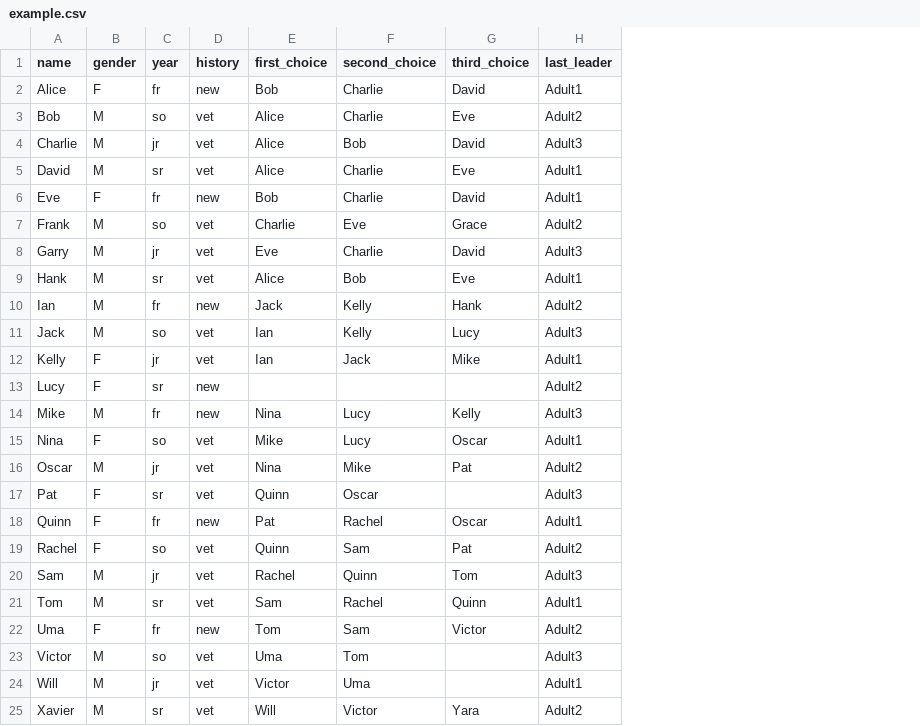
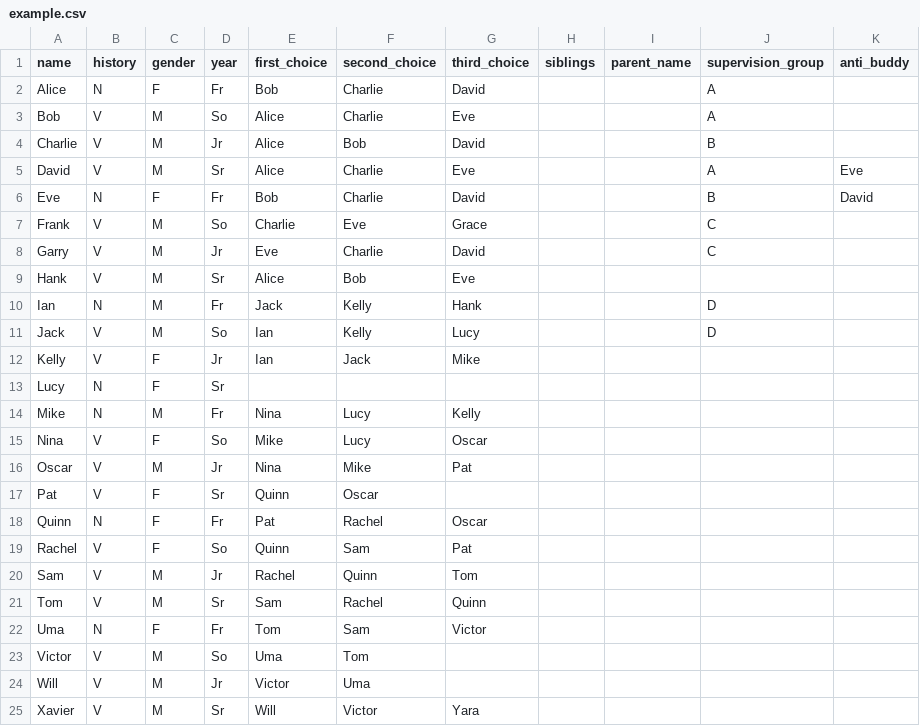
Before and after one commit to r-angi/asp-sorting-hat, a CSV file: example.csv, drawn as a sheet; removed rows and columns are numbered as before the commit, all else as after; the diff names each change by its address in the sheet, - before the commit and + after, or states it on an @@ line.

Commit message:
Assign adults, anti-buddy, supervision groups

```diff
--- a/example.csv
+++ b/example.csv
+column B (history), rows 2-25: N | V | V | V | N | V | V | V | N | V | V | N | N | V | V | V | N | V | V | V | N | V | V | V
-column D (history), rows 2-25: new | vet | vet | vet | new | vet | vet | vet | new | vet | vet | new | new | vet | vet | vet | new | vet | vet | vet | new | vet | vet | vet
-column H (last_leader), rows 2-25: Adult1 | Adult2 | Adult3 | Adult1 | Adult1 | Adult2 | Adult3 | Adult1 | Adult2 | Adult3 | Adult1 | Adult2 | Adult3 | Adult1 | Adult2 | Adult3 | Adult1 | Adult2 | Adult3 | Adult1 | Adult2 | Adult3 | Adult1 | Adult2
+column H (siblings), empty
+column I (parent_name), empty
+column J (supervision_group), rows 2-11: A | A | B | A | B | C | C |  | D | D
+column K (anti_buddy), rows 5-6: Eve | David
-D2 (year): fr
+D2 (year): Fr
-D3 (year): so
+D3 (year): So
-D4 (year): jr
+D4 (year): Jr
-D5 (year): sr
+D5 (year): Sr
-D6 (year): fr
+D6 (year): Fr
-D7 (year): so
+D7 (year): So
-D8 (year): jr
+D8 (year): Jr
-D9 (year): sr
+D9 (year): Sr
-D10 (year): fr
+D10 (year): Fr
-D11 (year): so
+D11 (year): So
-D12 (year): jr
+D12 (year): Jr
-D13 (year): sr
+D13 (year): Sr
-D14 (year): fr
+D14 (year): Fr
-D15 (year): so
+D15 (year): So
-D16 (year): jr
+D16 (year): Jr
-D17 (year): sr
+D17 (year): Sr
-D18 (year): fr
+D18 (year): Fr
-D19 (year): so
+D19 (year): So
-D20 (year): jr
+D20 (year): Jr
-D21 (year): sr
+D21 (year): Sr
-D22 (year): fr
+D22 (year): Fr
-D23 (year): so
+D23 (year): So
-D24 (year): jr
+D24 (year): Jr
-D25 (year): sr
+D25 (year): Sr
```
Also changed, not shown: 12 other files.
